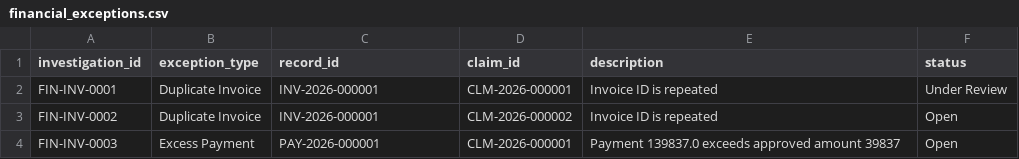
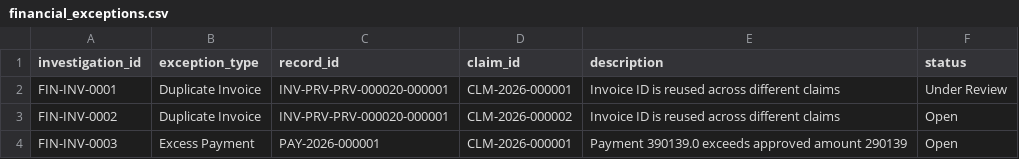
Before and after one commit to Deekshithachalamalla/AI-powered-Insurance-Fraud-Network-Detection-and-Investigation-System, a CSV file: data/processed/financial_exceptions.csv, drawn as a sheet.

```diff
--- a/data/processed/financial_exceptions.csv
+++ b/data/processed/financial_exceptions.csv
@@ -1,4 +1,4 @@
 investigation_id,exception_type,record_id,claim_id,description,status
-FIN-INV-0001,Duplicate Invoice,INV-2026-000001,CLM-2026-000001,Invoice ID is repeated,Under Review
-FIN-INV-0002,Duplicate Invoice,INV-2026-000001,CLM-2026-000002,Invoice ID is repeated,Open
-FIN-INV-0003,Excess Payment,PAY-2026-000001,CLM-2026-000001,Payment 139837.0 exceeds approved amount 39837,Open
+FIN-INV-0001,Duplicate Invoice,INV-PRV-PRV-000020-000001,CLM-2026-000001,Invoice ID is reused across different claims,Under Review
+FIN-INV-0002,Duplicate Invoice,INV-PRV-PRV-000020-000001,CLM-2026-000002,Invoice ID is reused across different claims,Open
+FIN-INV-0003,Excess Payment,PAY-2026-000001,CLM-2026-000001,Payment 390139.0 exceeds approved amount 290139,Open
```
Also changed, not shown: data/processed/fraud_results.csv, data/processed/investigations.csv, 22 other files.
